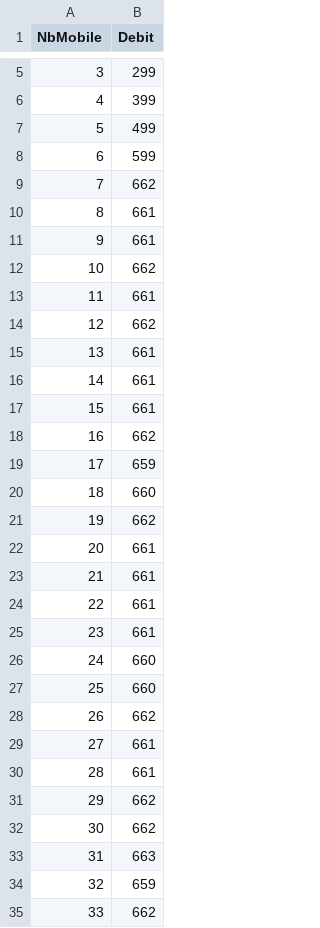
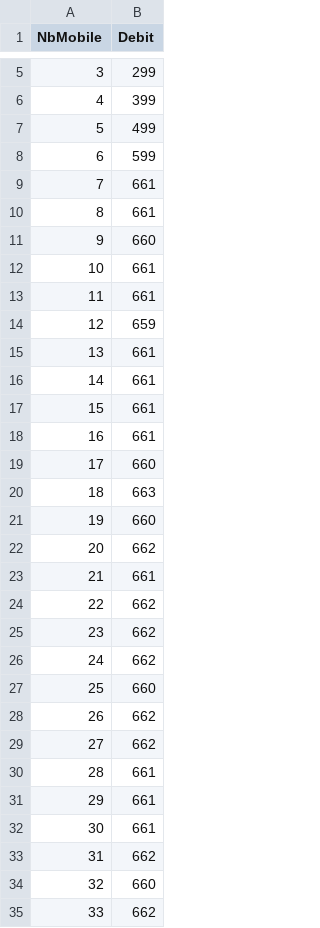
Before and after one commit to Krunchyy/Beamforming, a CSV file: debitByMobileRR.csv, drawn as a sheet; only a part is shown, gaps mark what is left out; the diff covers the shown part only.

```diff
--- a/debitByMobileRR.csv
+++ b/debitByMobileRR.csv
@@ -8,8 +8,8 @@ NbMobile;Debit
 6;599
-7;662
+7;661
 8;661
-9;661
-10;662
+9;660
+10;661
 11;661
-12;662
+12;659
 13;661
@@ -17,19 +17,19 @@ NbMobile;Debit
 15;661
-16;662
-17;659
-18;660
-19;662
-20;661
+16;661
+17;660
+18;663
+19;660
+20;662
 21;661
-22;661
-23;661
-24;660
+22;662
+23;662
+24;662
 25;660
 26;662
-27;661
+27;662
 28;661
-29;662
-30;662
-31;663
-32;659
+29;661
+30;661
+31;662
+32;660
 33;662
```
Also changed, not shown: 14 edited cells elsewhere in this file, 12 other files.
